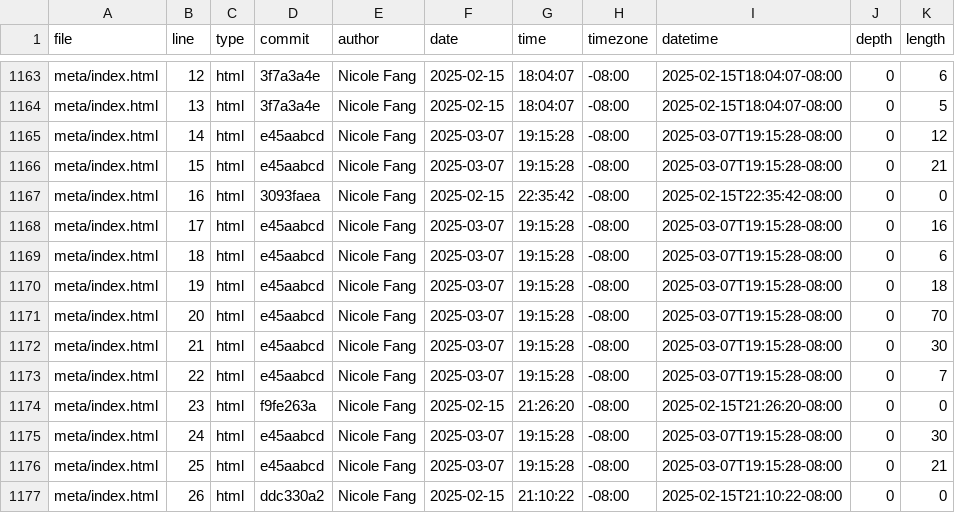
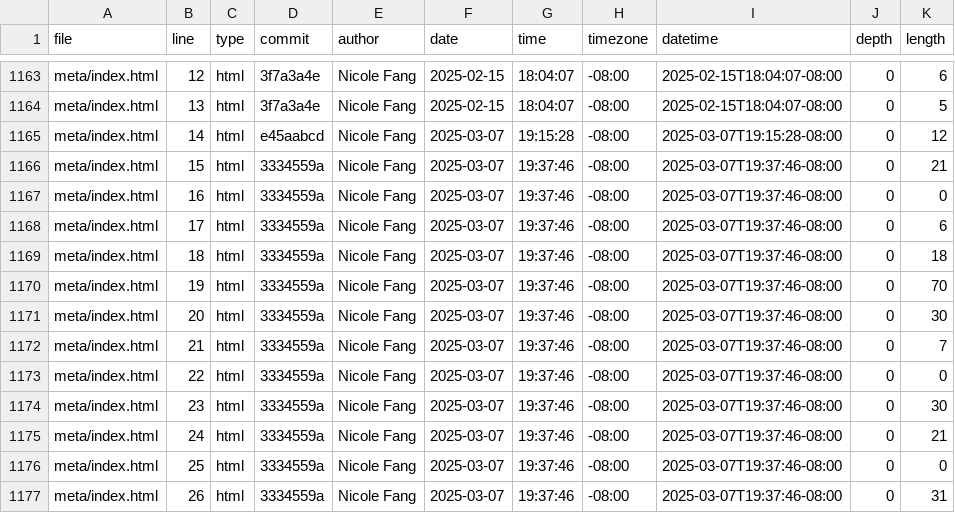
Before and after one commit to Yaf008/portfolio, a CSV file: meta/loc.csv, drawn as a sheet; only a part is shown, gaps mark what is left out; the diff covers the shown part only.

```diff
--- a/meta/loc.csv
+++ b/meta/loc.csv
@@ -1165,13 +1165,13 @@ meta/index.html,13,html,3f7a3a4e,Nicole Fang,2025-02-15,18:04:07,-08:00,2025-02-
 meta/index.html,14,html,e45aabcd,Nicole Fang,2025-03-07,19:15:28,-08:00,2025-03-07T19:15:28-08:00,0,12
-meta/index.html,15,html,e45aabcd,Nicole Fang,2025-03-07,19:15:28,-08:00,2025-03-07T19:15:28-08:00,0,21
-meta/index.html,16,html,3093faea,Nicole Fang,2025-02-15,22:35:42,-08:00,2025-02-15T22:35:42-08:00,0,0
-meta/index.html,17,html,e45aabcd,Nicole Fang,2025-03-07,19:15:28,-08:00,2025-03-07T19:15:28-08:00,0,16
-meta/index.html,18,html,e45aabcd,Nicole Fang,2025-03-07,19:15:28,-08:00,2025-03-07T19:15:28-08:00,0,6
-meta/index.html,19,html,e45aabcd,Nicole Fang,2025-03-07,19:15:28,-08:00,2025-03-07T19:15:28-08:00,0,18
-meta/index.html,20,html,e45aabcd,Nicole Fang,2025-03-07,19:15:28,-08:00,2025-03-07T19:15:28-08:00,0,70
-meta/index.html,21,html,e45aabcd,Nicole Fang,2025-03-07,19:15:28,-08:00,2025-03-07T19:15:28-08:00,0,30
-meta/index.html,22,html,e45aabcd,Nicole Fang,2025-03-07,19:15:28,-08:00,2025-03-07T19:15:28-08:00,0,7
-meta/index.html,23,html,f9fe263a,Nicole Fang,2025-02-15,21:26:20,-08:00,2025-02-15T21:26:20-08:00,0,0
-meta/index.html,24,html,e45aabcd,Nicole Fang,2025-03-07,19:15:28,-08:00,2025-03-07T19:15:28-08:00,0,30
-meta/index.html,25,html,e45aabcd,Nicole Fang,2025-03-07,19:15:28,-08:00,2025-03-07T19:15:28-08:00,0,21
-meta/index.html,26,html,ddc330a2,Nicole Fang,2025-02-15,21:10:22,-08:00,2025-02-15T21:10:22-08:00,0,0
+meta/index.html,15,html,3334559a,Nicole Fang,2025-03-07,19:37:46,-08:00,2025-03-07T19:37:46-08:00,0,21
+meta/index.html,16,html,3334559a,Nicole Fang,2025-03-07,19:37:46,-08:00,2025-03-07T19:37:46-08:00,0,0
+meta/index.html,17,html,3334559a,Nicole Fang,2025-03-07,19:37:46,-08:00,2025-03-07T19:37:46-08:00,0,6
+meta/index.html,18,html,3334559a,Nicole Fang,2025-03-07,19:37:46,-08:00,2025-03-07T19:37:46-08:00,0,18
+meta/index.html,19,html,3334559a,Nicole Fang,2025-03-07,19:37:46,-08:00,2025-03-07T19:37:46-08:00,0,70
+meta/index.html,20,html,3334559a,Nicole Fang,2025-03-07,19:37:46,-08:00,2025-03-07T19:37:46-08:00,0,30
+meta/index.html,21,html,3334559a,Nicole Fang,2025-03-07,19:37:46,-08:00,2025-03-07T19:37:46-08:00,0,7
+meta/index.html,22,html,3334559a,Nicole Fang,2025-03-07,19:37:46,-08:00,2025-03-07T19:37:46-08:00,0,0
+meta/index.html,23,html,3334559a,Nicole Fang,2025-03-07,19:37:46,-08:00,2025-03-07T19:37:46-08:00,0,30
+meta/index.html,24,html,3334559a,Nicole Fang,2025-03-07,19:37:46,-08:00,2025-03-07T19:37:46-08:00,0,21
+meta/index.html,25,html,3334559a,Nicole Fang,2025-03-07,19:37:46,-08:00,2025-03-07T19:37:46-08:00,0,0
+meta/index.html,26,html,3334559a,Nicole Fang,2025-03-07,19:37:46,-08:00,2025-03-07T19:37:46-08:00,0,31
```
Also changed, not shown: 4 removed rows and 60 edited cells elsewhere in this file.
